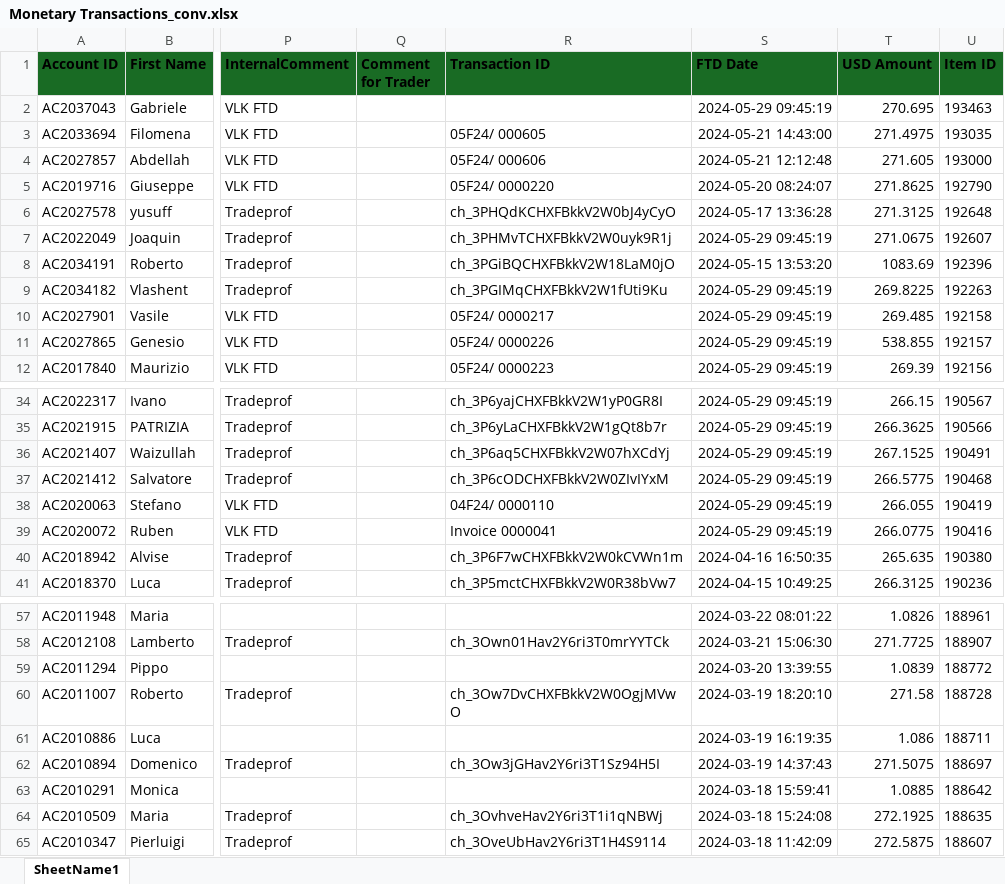
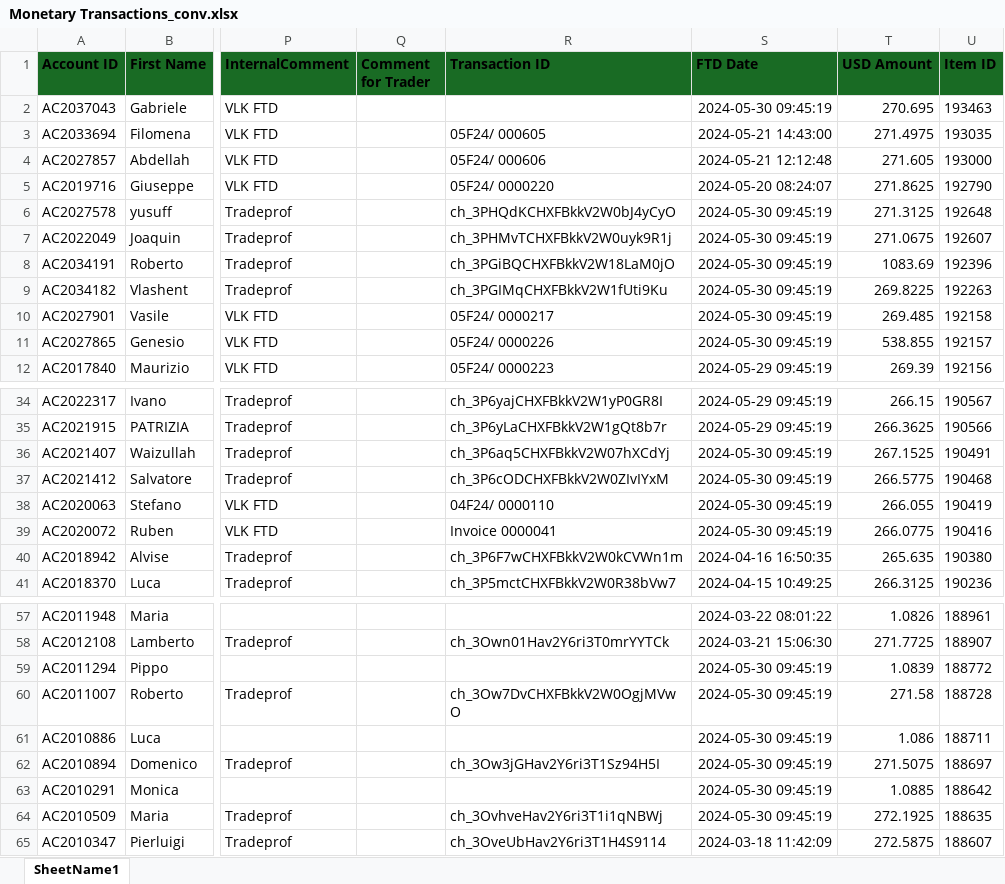
Before and after one commit to heroesrace/promo_may_24, an Excel workbook: Monetary Transactions_conv.xlsx, sheet SheetName1, drawn as a sheet; only a part is shown, gaps mark what is left out; values as stored, in another font and other column widths than the file's, no borders; the diff covers the shown part only; the diff names each change by its address in the sheet, - before the commit and + after, or states it on an @@ line.

Commit message:
Add files via upload

```diff
--- a/Monetary Transactions_conv.xlsx (sheet SheetName1)
+++ b/Monetary Transactions_conv.xlsx (sheet SheetName1)
-S2 (FTD Date): 2024-05-29 09:45:19
+S2 (FTD Date): 2024-05-30 09:45:19
-S6 (FTD Date): 2024-05-17 13:36:28
+S6 (FTD Date): 2024-05-30 09:45:19
-S7 (FTD Date): 2024-05-29 09:45:19
+S7 (FTD Date): 2024-05-30 09:45:19
-S8 (FTD Date): 2024-05-15 13:53:20
+S8 (FTD Date): 2024-05-30 09:45:19
-S9:S11 (FTD Date): 2024-05-29 09:45:19
+S9:S11 (FTD Date): 2024-05-30 09:45:19
-S36:S39 (FTD Date): 2024-05-29 09:45:19
+S36:S39 (FTD Date): 2024-05-30 09:45:19
-S59 (FTD Date): 2024-03-20 13:39:55
+S59 (FTD Date): 2024-05-30 09:45:19
-S60 (FTD Date): 2024-03-19 18:20:10
+S60 (FTD Date): 2024-05-30 09:45:19
-S61 (FTD Date): 2024-03-19 16:19:35
+S61 (FTD Date): 2024-05-30 09:45:19
-S62 (FTD Date): 2024-03-19 14:37:43
+S62 (FTD Date): 2024-05-30 09:45:19
-S63 (FTD Date): 2024-03-18 15:59:41
+S63 (FTD Date): 2024-05-30 09:45:19
-S64 (FTD Date): 2024-03-18 15:24:08
+S64 (FTD Date): 2024-05-30 09:45:19
```
Also changed, not shown: 4 edited cells elsewhere in this sheet.
